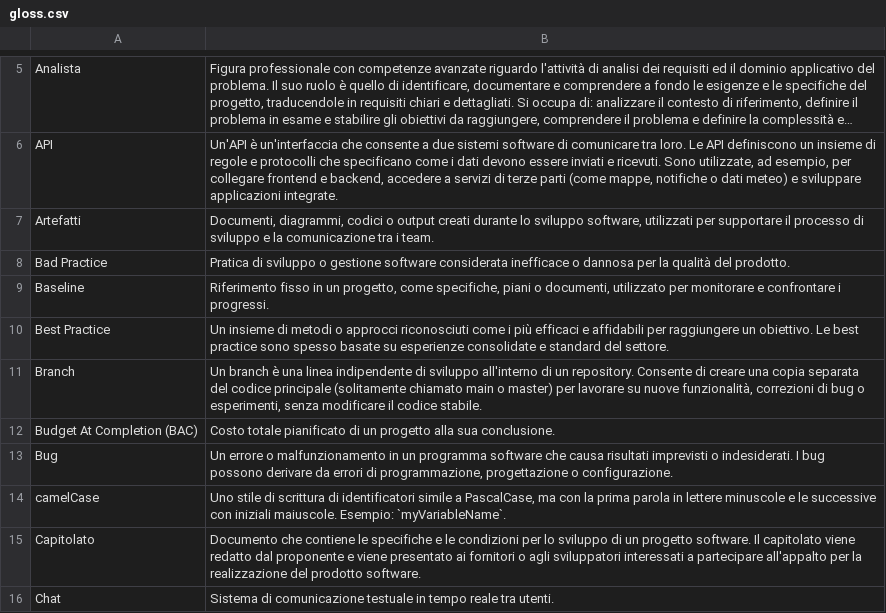
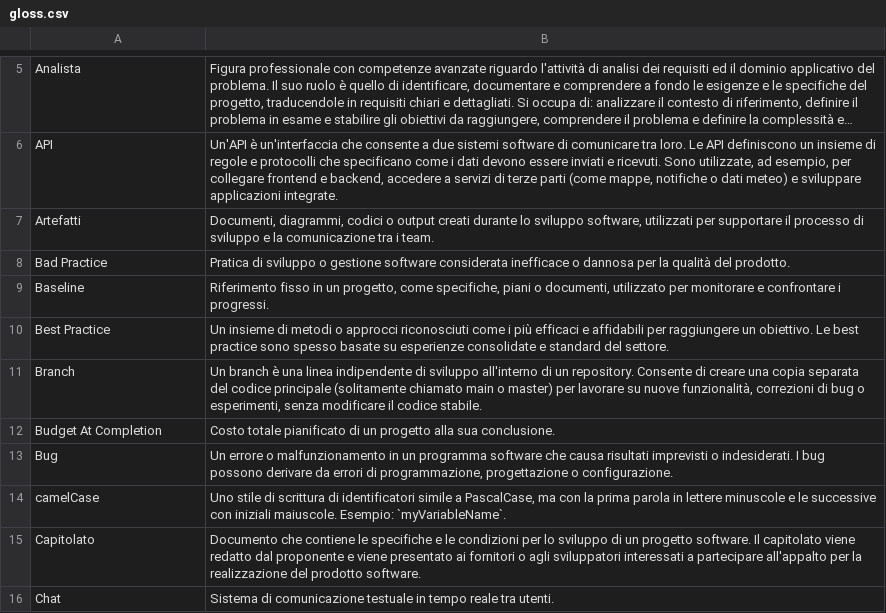
Before and after one commit to SweeTenTeam/Docs, a CSV file: gloss.csv, drawn as a sheet; only a part is shown, gaps mark what is left out; long unchanged cells end in ….

```diff
--- a/gloss.csv
+++ b/gloss.csv
@@ -11,3 +11,3 @@ Best Practice,"Un insieme di metodi o approcci riconosciuti come i più efficaci
 Branch,"Un branch è una linea indipendente di sviluppo all'interno di un repository. Consente di creare una copia separata del codice principale (solitamente chiamato main o master) per lavorare su nuove funzionalità, correzioni di bug o esperimenti, senza modificare il codice stabile."
-Budget At Completion (BAC),"Costo totale pianificato di un progetto alla sua conclusione."
+Budget At Completion,"Costo totale pianificato di un progetto alla sua conclusione."
 Bug,"Un errore o malfunzionamento in un programma software che causa risultati imprevisti o indesiderati. I bug possono derivare da errori di programmazione, progettazione o configurazione."
```
Also changed, not shown: 4 other files.
